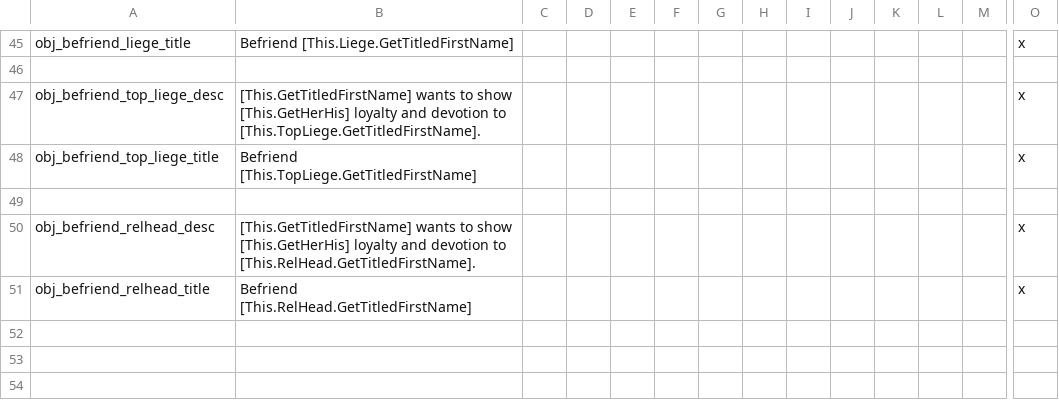
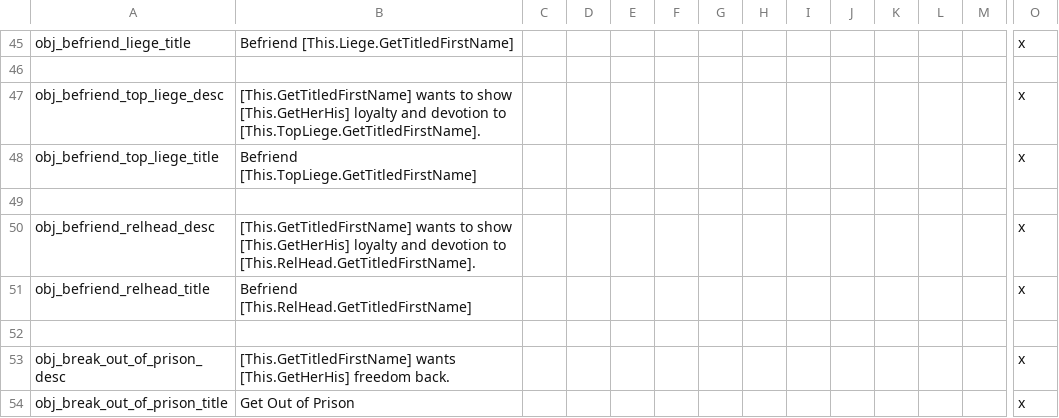
Before and after one commit to ck2plus/CK2Plus_Rewrite, a CSV file: CK2Plus/localisation/000_CK2Plus_ambitions.csv, drawn as a sheet; only a part is shown, gaps mark what is left out; rows hold the shown columns only; the diff names each change by its address in the sheet, - before the commit and + after, or states it on an @@ line.

Commit message:
Added 'escape_prison' ambition

```diff
--- a/CK2Plus/localisation/000_CK2Plus_ambitions.csv
+++ b/CK2Plus/localisation/000_CK2Plus_ambitions.csv
+row 52: (empty)
+row 53: obj_break_out_of_prison_desc | [This.GetTitledFirstName] wants [This.GetHerHis] freedom back. |  |  |  |  |  |  |  |  |  |  |  | x
+row 54: obj_break_out_of_prison_title | Get Out of Prison |  |  |  |  |  |  |  |  |  |  |  | x
```
Also changed, not shown: 3 other files.
